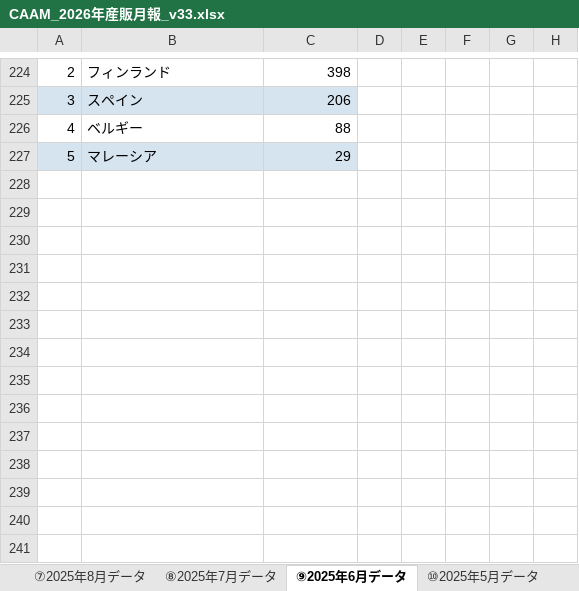
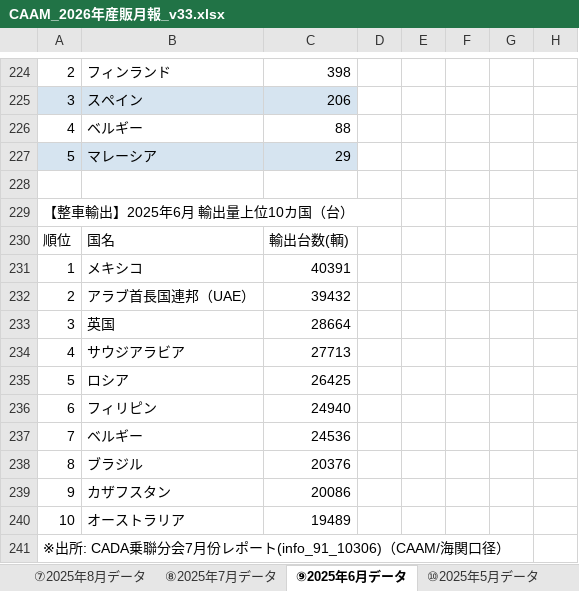
Before and after one commit to atqgamtgbgt/a8f3x9data, an Excel workbook: output/market/CAAM_2026年産販月報_v33.xlsx, sheet ⑨2025年6月データ, drawn as a sheet; only a part is shown, gaps mark what is left out; values as stored, in another font and other column widths than the file's, no borders; the diff names each change by its address in the sheet, - before the commit and + after, or states it on an @@ line.

Commit message:
Add files via upload

```diff
--- a/output/market/CAAM_2026年産販月報_v33.xlsx (sheet ⑨2025年6月データ)
+++ b/output/market/CAAM_2026年産販月報_v33.xlsx (sheet ⑨2025年6月データ)
+row 228: (empty)
+row 229: 【整車輸出】2025年6月 輸出量上位10カ国（台）
+row 230: 順位 | 国名 | 輸出台数(輌)
+row 231: 1 | メキシコ | 40391
+row 232: 2 | アラブ首長国連邦（UAE） | 39432
+row 233: 3 | 英国 | 28664
+row 234: 4 | サウジアラビア | 27713
+row 235: 5 | ロシア | 26425
+row 236: 6 | フィリピン | 24940
+row 237: 7 | ベルギー | 24536
+row 238: 8 | ブラジル | 20376
+row 239: 9 | カザフスタン | 20086
+row 240: 10 | オーストラリア | 19489
+row 241: ※出所: CADA乗聯分会7月份レポート(info_91_10306)（CAAM/海関口径）
```
Also changed, not shown: sheet ⑧2025年7月データ.
